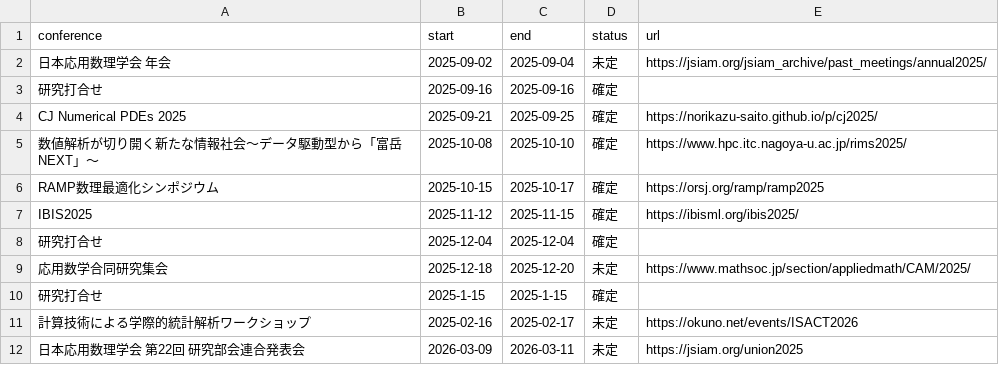
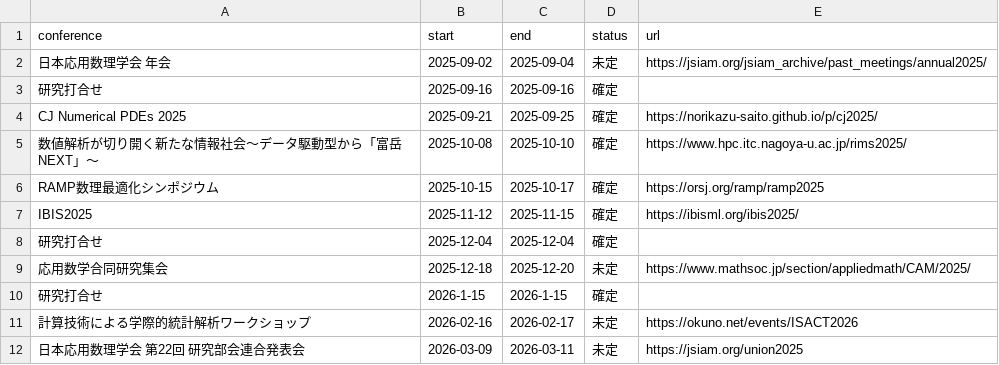
Before and after one commit to Shun-310/shun-310.github.io, a CSV file: ja/schedule/csv/trips.csv, drawn as a sheet.

Commit message:
update trips

```diff
--- a/ja/schedule/csv/trips.csv
+++ b/ja/schedule/csv/trips.csv
@@ -9,4 +9,4 @@ IBIS2025,2025-11-12,2025-11-15,確定,https://ibisml.org/ibis2025/
 応用数学合同研究集会,2025-12-18,2025-12-20,未定,https://www.mathsoc.jp/section/appliedmath/CAM/2025/
-研究打合せ,2025-1-15,2025-1-15,確定,
-計算技術による学際的統計解析ワークショップ,2025-02-16,2025-02-17,未定,https://okuno.net/events/ISACT2026
+研究打合せ,2026-1-15,2026-1-15,確定,
+計算技術による学際的統計解析ワークショップ,2026-02-16,2026-02-17,未定,https://okuno.net/events/ISACT2026
 日本応用数理学会 第22回 研究部会連合発表会,2026-03-09,2026-03-11,未定,https://jsiam.org/union2025
```
